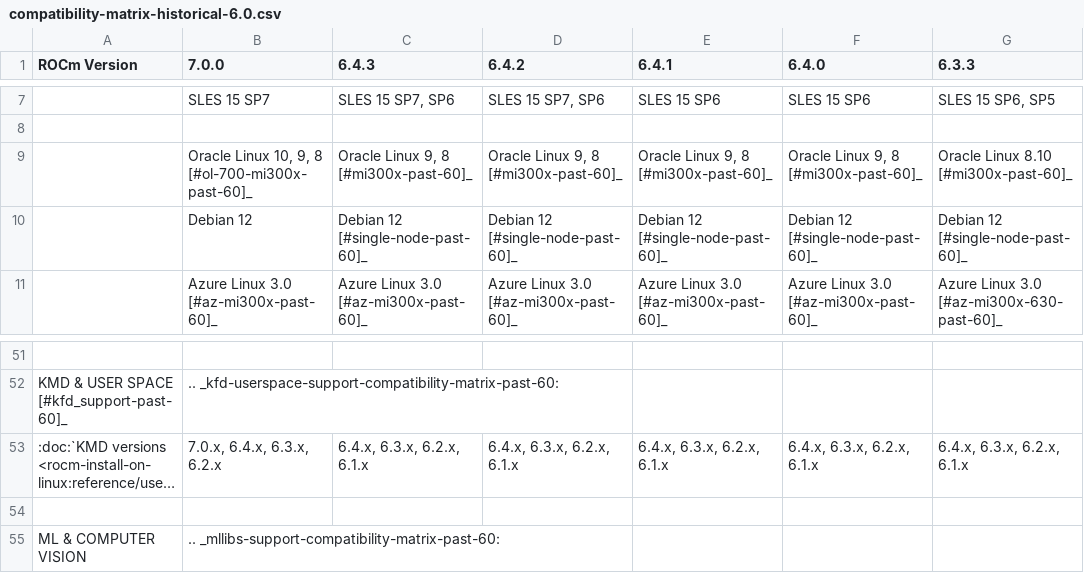
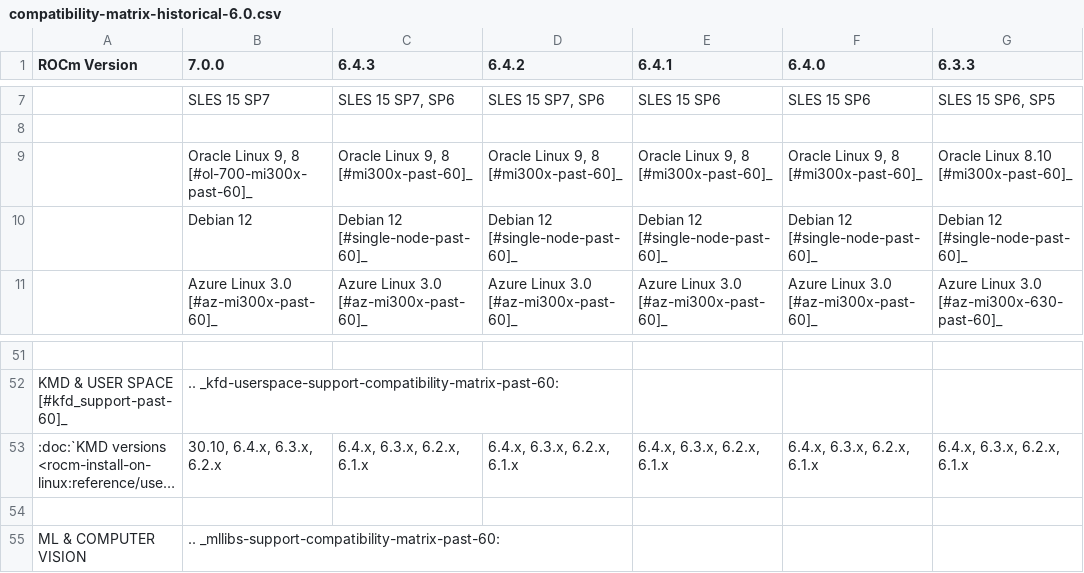
Before and after one commit to alanina/ROCm, a CSV file: docs/compatibility/compatibility-matrix-historical-6.0.csv, drawn as a sheet; only a part is shown, gaps mark what is left out; long unchanged cells end in …; the diff names each change by its address in the sheet, - before the commit and + after, or states it on an @@ line.

```diff
--- a/docs/compatibility/compatibility-matrix-historical-6.0.csv
+++ b/docs/compatibility/compatibility-matrix-historical-6.0.csv
-B9 (7.0.0): Oracle Linux 10, 9, 8 [#ol-700-mi300x-past-60]_
+B9 (7.0.0): Oracle Linux 9, 8 [#ol-700-mi300x-past-60]_
-B53 (7.0.0): 7.0.x, 6.4.x, 6.3.x, 6.2.x
+B53 (7.0.0): 30.10, 6.4.x, 6.3.x, 6.2.x
```
Also changed, not shown: 2 other files.
